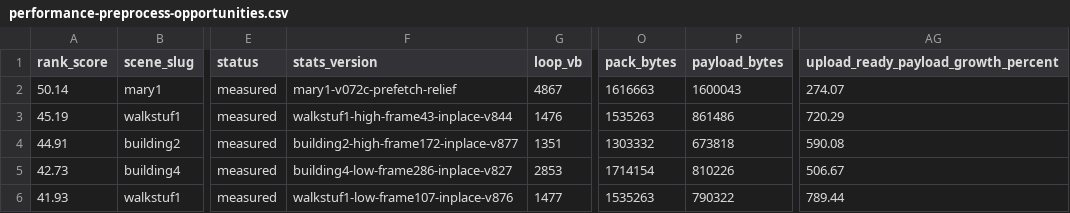
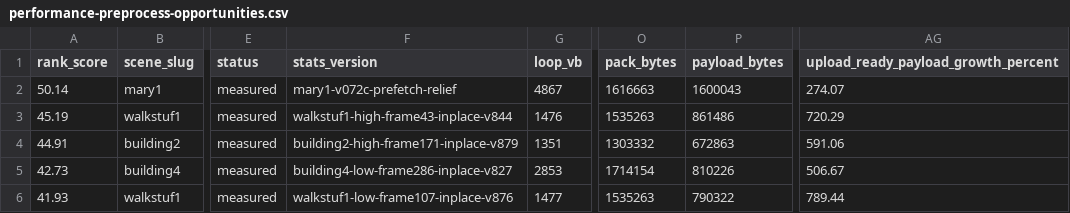
Before and after one commit to huntergdavis/johnny-castaway-ps1, a CSV file: docs/ps1/performance-preprocess-opportunities.csv, drawn as a sheet; only a part is shown, gaps mark what is left out; the diff names each change by its address in the sheet, - before the commit and + after, or states it on an @@ line.

```diff
--- a/docs/ps1/performance-preprocess-opportunities.csv
+++ b/docs/ps1/performance-preprocess-opportunities.csv
-F4 (stats_version): building2-high-frame172-inplace-v877
+F4 (stats_version): building2-high-frame171-inplace-v879
-P4 (payload_bytes): 673818
+P4 (payload_bytes): 672863
-AG4: 590.08
+AG4: 591.06
```
Also changed, not shown: docs/ps1/performance-scene-matrix.csv, 24 other files.
